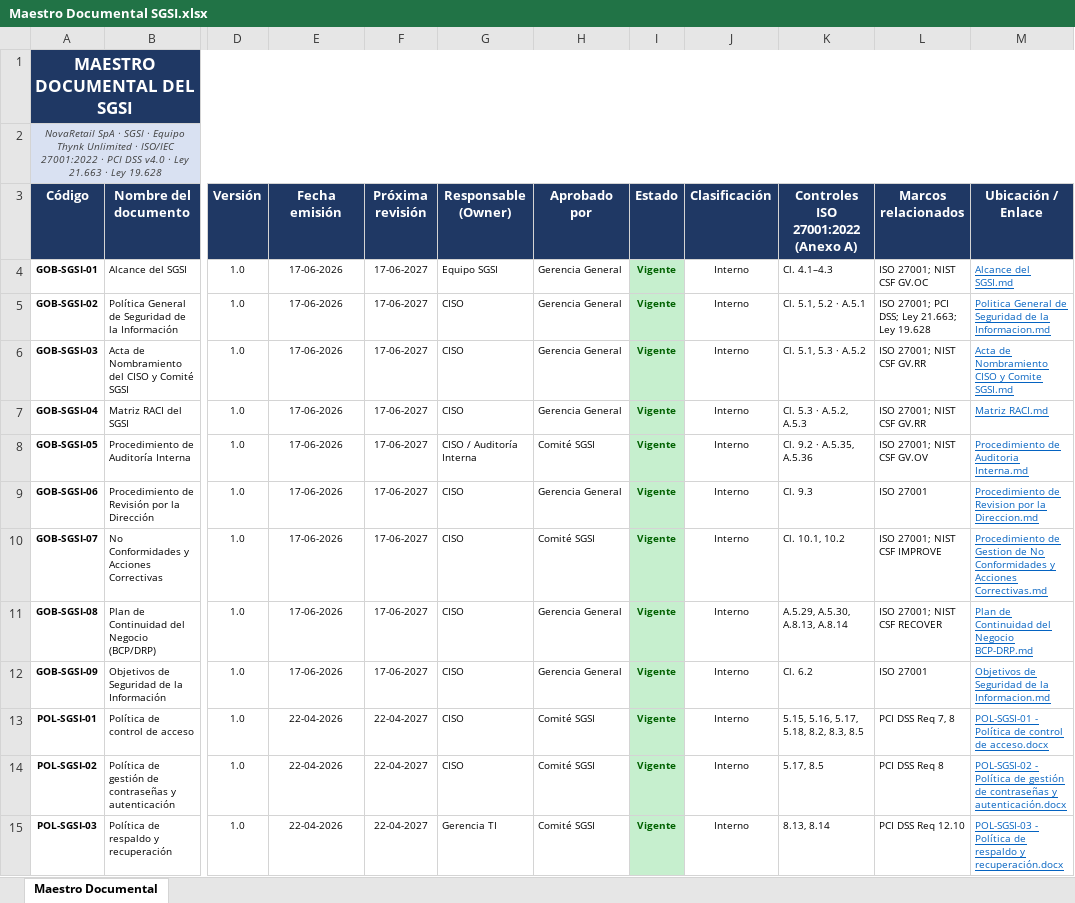
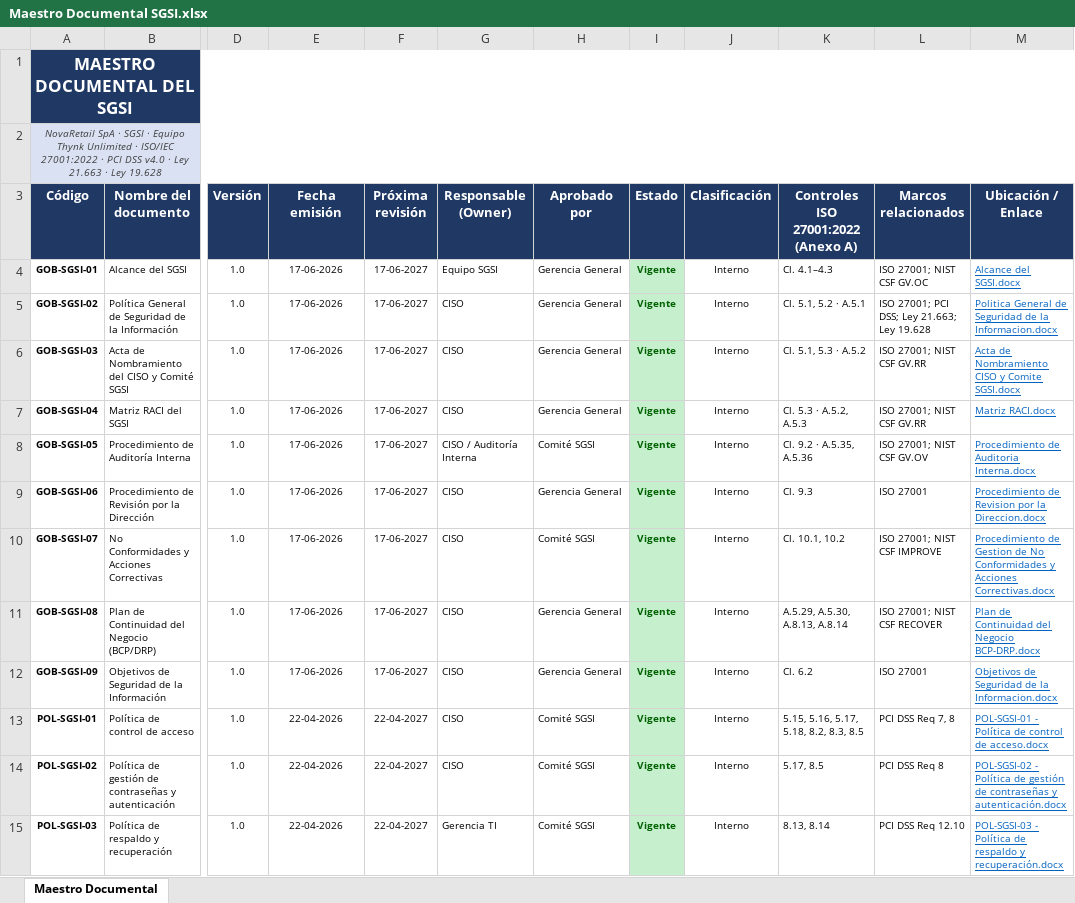
Before and after one commit to savkacarvajal/sgsi-novaretail, an Excel workbook: docs/Maestro Documental SGSI.xlsx, sheet Maestro Documental, drawn as a sheet; only a part is shown, gaps mark what is left out; values as stored, in another font and other column widths than the file's, no borders; the diff names each change by its address in the sheet, - before the commit and + after, or states it on an @@ line.

```diff
--- a/docs/Maestro Documental SGSI.xlsx (sheet Maestro Documental)
+++ b/docs/Maestro Documental SGSI.xlsx (sheet Maestro Documental)
-M4 (Ubicación / Enlace): Alcance del SGSI.md
+M4 (Ubicación / Enlace): Alcance del SGSI.docx
-M5 (Ubicación / Enlace): …de la Informacion.md
+M5 (Ubicación / Enlace): …de la Informacion.docx
-M6 (Ubicación / Enlace): Acta de Nombramiento CISO y Comite SGSI.md
+M6 (Ubicación / Enlace): Acta de Nombramiento CISO y Comite SGSI.docx
-M7 (Ubicación / Enlace): Matriz RACI.md
+M7 (Ubicación / Enlace): Matriz RACI.docx
-M8 (Ubicación / Enlace): Procedimiento de Auditoria Interna.md
+M8 (Ubicación / Enlace): Procedimiento de Auditoria Interna.docx
-M9 (Ubicación / Enlace): …por la Direccion.md
+M9 (Ubicación / Enlace): …por la Direccion.docx
-M10 (Ubicación / Enlace): …y Acciones Correctivas.md
+M10 (Ubicación / Enlace): …y Acciones Correctivas.docx
-M11 (Ubicación / Enlace): Plan de Continuidad del Negocio BCP-DRP.md
+M11 (Ubicación / Enlace): Plan de Continuidad del Negocio BCP-DRP.docx
-M12 (Ubicación / Enlace): Objetivos de Seguridad de la Informacion.md
+M12 (Ubicación / Enlace): Objetivos de Seguridad de la Informacion.docx
```
Also changed, not shown: 19 other files.
